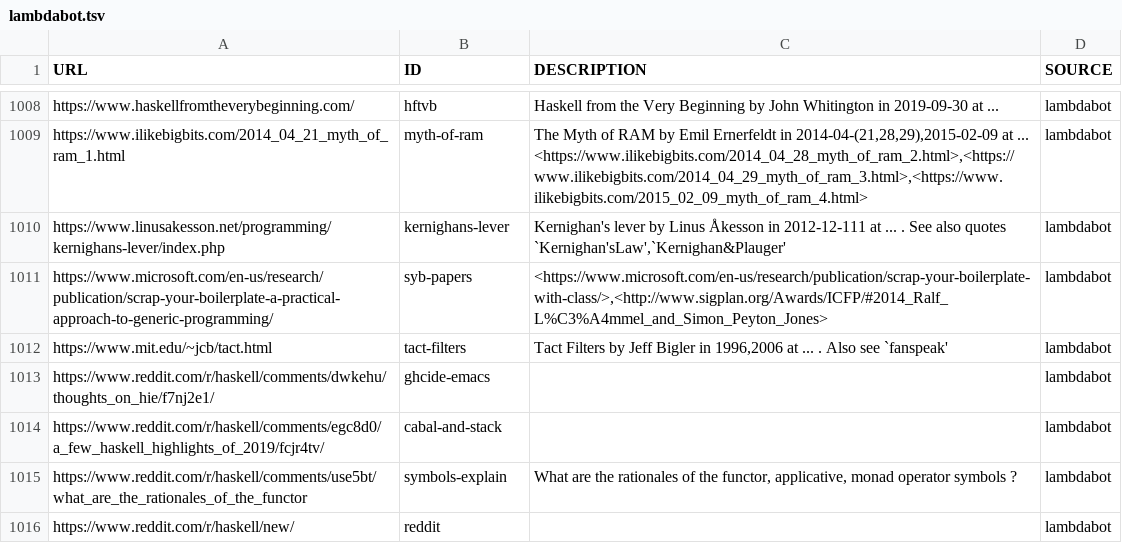
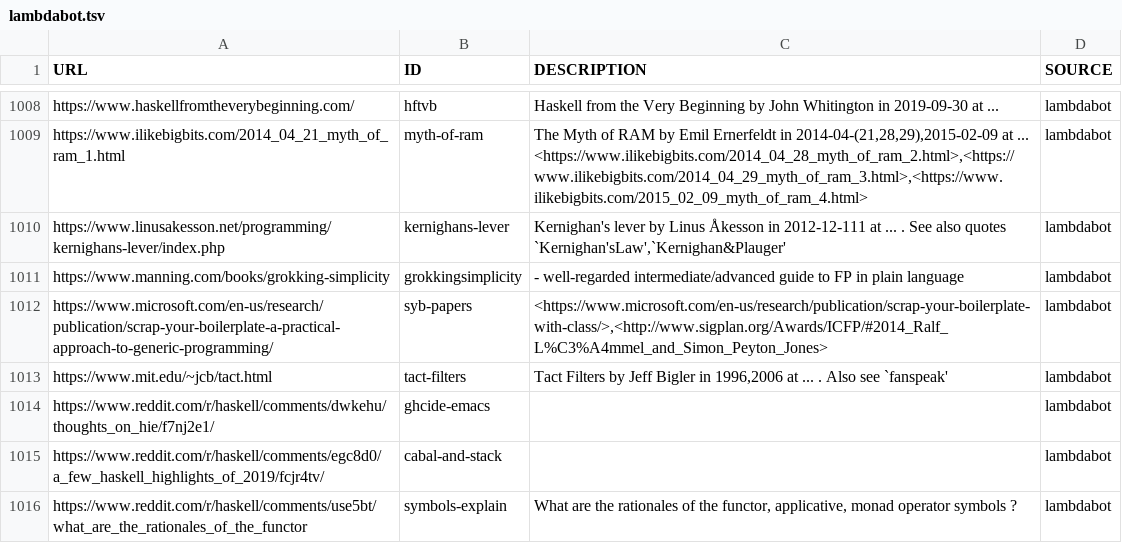
Before and after one commit to simonmichael/haskell-links-data, a TSV file: lambdabot.tsv, drawn as a sheet; only a part is shown, gaps mark what is left out; the shorter side is filled out with more unchanged rows.

Commit message:
update lambdabot

```diff
--- a/lambdabot.tsv
+++ b/lambdabot.tsv
@@ -1010,2 +1010,3 @@ https://www.ilikebigbits.com/2014_04_21_myth_of_ram_1.html	myth-of-ram	"The Myth
 https://www.linusakesson.net/programming/kernighans-lever/index.php	kernighans-lever	"Kernighan's lever" by Linus Åkesson in 2012-12-111 at  ... . See also quotes `Kernighan'sLaw',`Kernighan&Plauger'	lambdabot
+https://www.manning.com/books/grokking-simplicity	grokkingsimplicity	- well-regarded intermediate/advanced guide to FP in plain language	lambdabot
 https://www.microsoft.com/en-us/research/publication/scrap-your-boilerplate-a-practical-approach-to-generic-programming/	syb-papers	<https://www.microsoft.com/en-us/research/publication/scrap-your-boilerplate-with-class/>,<http://www.sigplan.org/Awards/ICFP/#2014_Ralf_L%C3%A4mmel_and_Simon_Peyton_Jones>	lambdabot
```
